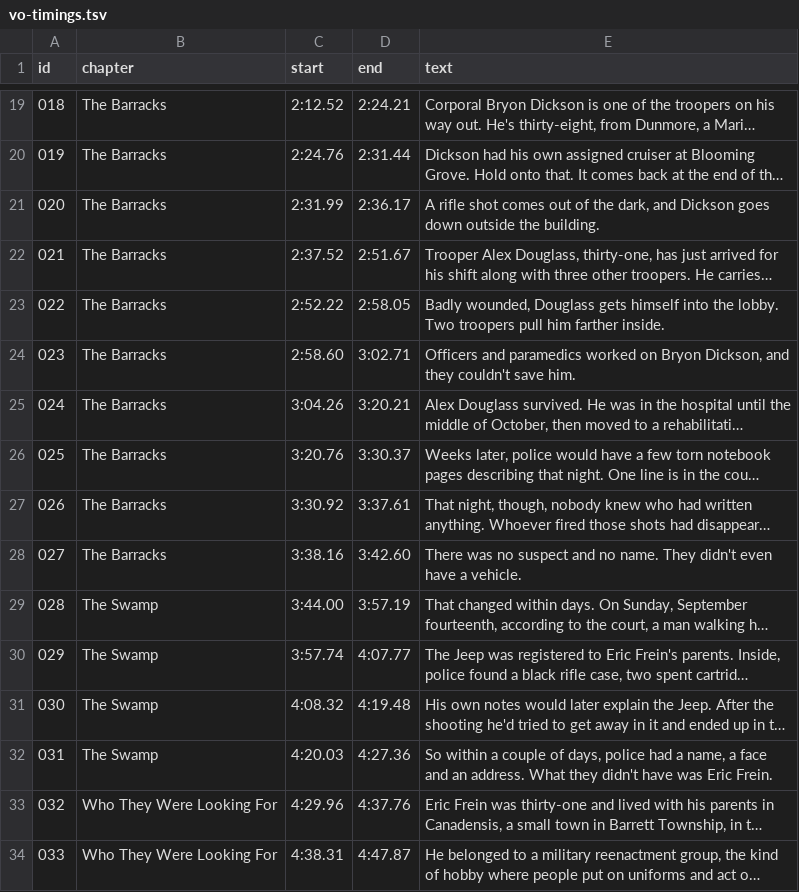
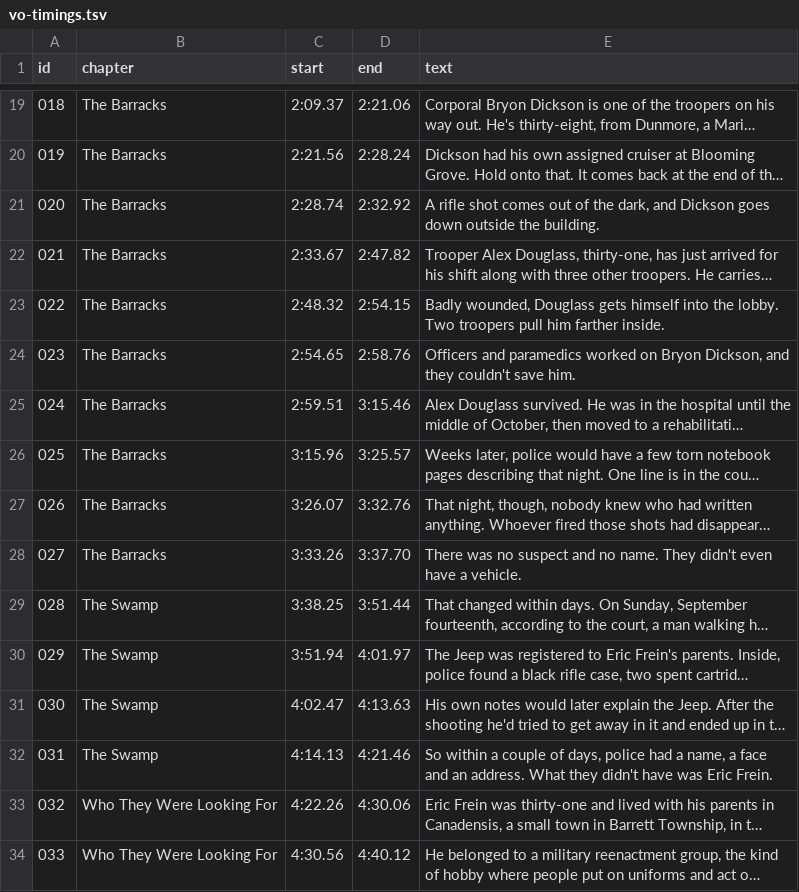
Before and after one commit to seanbando/G, a TSV file: saylo/videos/02-frein/vo-timings.tsv, drawn as a sheet; only a part is shown, gaps mark what is left out; long unchanged cells end in …; the diff covers the shown part only; the diff names each change by its address in the sheet, - before the commit and + after, or states it on an @@ line.

```diff
--- a/saylo/videos/02-frein/vo-timings.tsv
+++ b/saylo/videos/02-frein/vo-timings.tsv
-C19 (start): 2:12.52
+C19 (start): 2:09.37
-D19 (end): 2:24.21
+D19 (end): 2:21.06
-C20 (start): 2:24.76
+C20 (start): 2:21.56
-D20 (end): 2:31.44
+D20 (end): 2:28.24
-C21 (start): 2:31.99
+C21 (start): 2:28.74
-D21 (end): 2:36.17
+D21 (end): 2:32.92
-C22 (start): 2:37.52
+C22 (start): 2:33.67
-D22 (end): 2:51.67
+D22 (end): 2:47.82
-C23 (start): 2:52.22
+C23 (start): 2:48.32
-D23 (end): 2:58.05
+D23 (end): 2:54.15
-C24 (start): 2:58.60
+C24 (start): 2:54.65
-D24 (end): 3:02.71
+D24 (end): 2:58.76
-C25 (start): 3:04.26
+C25 (start): 2:59.51
-D25 (end): 3:20.21
+D25 (end): 3:15.46
-C26 (start): 3:20.76
+C26 (start): 3:15.96
-D26 (end): 3:30.37
+D26 (end): 3:25.57
-C27 (start): 3:30.92
+C27 (start): 3:26.07
-D27 (end): 3:37.61
+D27 (end): 3:32.76
-C28 (start): 3:38.16
+C28 (start): 3:33.26
-D28 (end): 3:42.60
+D28 (end): 3:37.70
-C29 (start): 3:44.00
+C29 (start): 3:38.25
-D29 (end): 3:57.19
+D29 (end): 3:51.44
-C30 (start): 3:57.74
+C30 (start): 3:51.94
-D30 (end): 4:07.77
+D30 (end): 4:01.97
-C31 (start): 4:08.32
+C31 (start): 4:02.47
-D31 (end): 4:19.48
+D31 (end): 4:13.63
-C32 (start): 4:20.03
+C32 (start): 4:14.13
-D32 (end): 4:27.36
+D32 (end): 4:21.46
-C33 (start): 4:29.96
+C33 (start): 4:22.26
-D33 (end): 4:37.76
+D33 (end): 4:30.06
-C34 (start): 4:38.31
+C34 (start): 4:30.56
-D34 (end): 4:47.87
+D34 (end): 4:40.12
```
Also changed, not shown: 138 edited cells elsewhere in this file, 8 other files.
